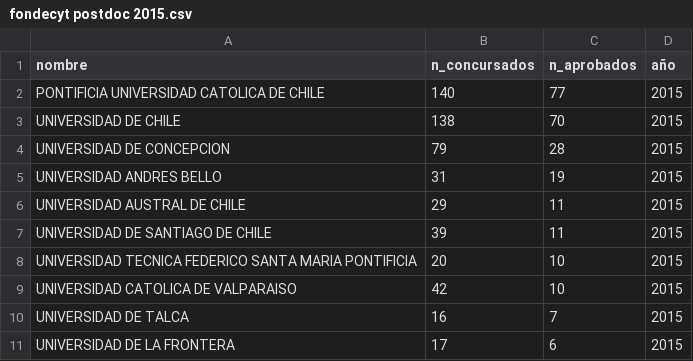
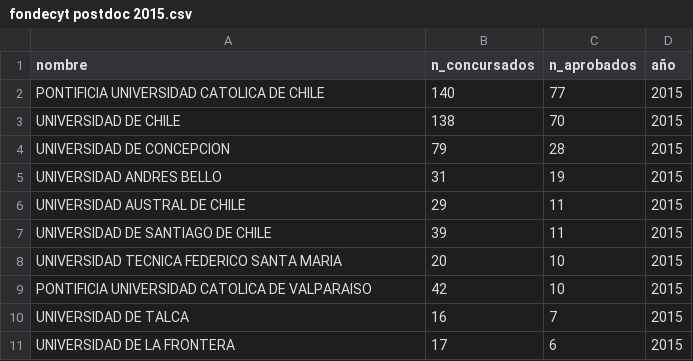
Before and after one commit to rpmunoz/datachile, a CSV file: science/data/fondecyt postdoc 2015.csv, drawn as a sheet; only a part is shown.

Commit message:
Added Conicyt Transparencia databse and created list of Doctorado 2010

```diff
--- a/science/data/fondecyt postdoc 2015.csv
+++ b/science/data/fondecyt postdoc 2015.csv
@@ -7,4 +7,4 @@ UNIVERSIDAD AUSTRAL DE CHILE,29,11,2015
 UNIVERSIDAD DE SANTIAGO DE CHILE,39,11,2015
-UNIVERSIDAD TECNICA FEDERICO SANTA MARIA PONTIFICIA,20,10,2015
-UNIVERSIDAD CATOLICA DE VALPARAISO,42,10,2015
+UNIVERSIDAD TECNICA FEDERICO SANTA MARIA,20,10,2015
+PONTIFICIA UNIVERSIDAD CATOLICA DE VALPARAISO,42,10,2015
 UNIVERSIDAD DE TALCA,16,7,2015
```
Also changed, not shown: 30 other files.
